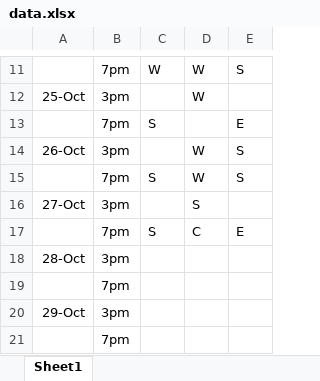
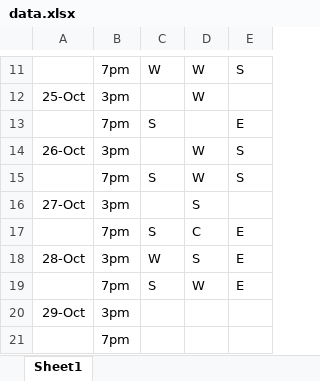
Before and after one commit to KaiTran1903/dear-data-100, an Excel workbook: data/data.xlsx, sheet Sheet1, drawn as a sheet; only a part is shown, gaps mark what is left out; values as stored, in another font and other column widths than the file's, no borders; removed rows and columns are numbered as before the commit, all else as after; the diff names each change by its address in the sheet, - before the commit and + after, or states it on an @@ line.

Commit message:
add data commit

```diff
--- a/data/data.xlsx (sheet Sheet1)
+++ b/data/data.xlsx (sheet Sheet1)
-C18: (empty)
+C18: W
-D18: (empty)
+D18: S
-E18: (empty)
+E18: E
-row 19:  | 7pm
+row 19:  | 7pm | S | W | E
```
